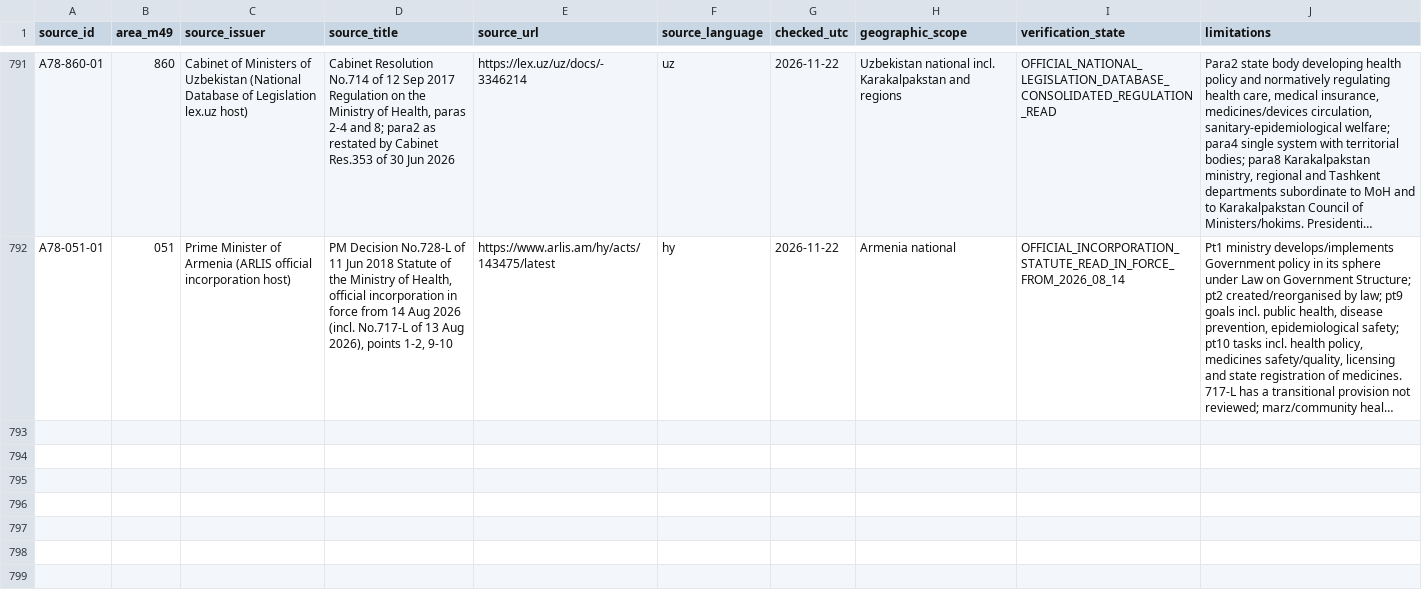
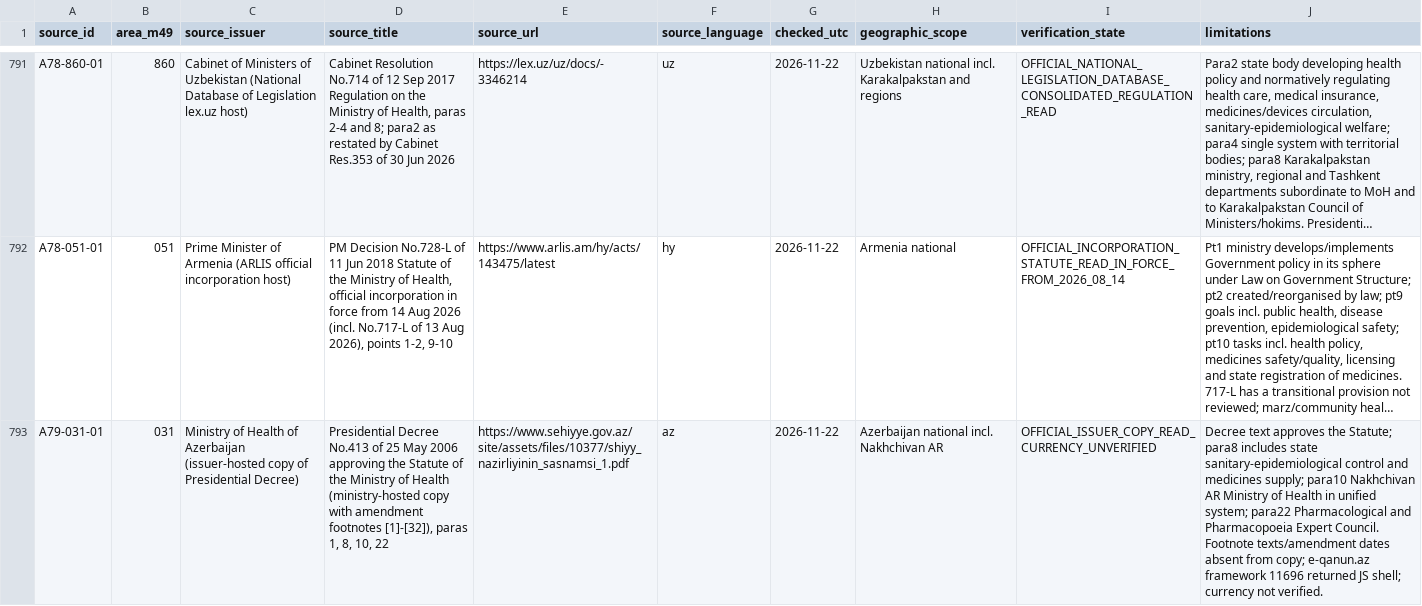
Before and after one commit to PortalHunter/Ethnicy-Based-Optimal-Weight, a CSV file: docs/atlas/handoffs/team-a/PROVENANCE.csv, drawn as a sheet; only a part is shown, gaps mark what is left out; long unchanged cells end in …; the diff names each change by its address in the sheet, - before the commit and + after, or states it on an @@ line.

Commit message:
Team A A79: Azerbaijan statute (+1 narrow dim); LT/MD blocked after two official routes; validate PASS, 10 tests OK

```diff
--- a/docs/atlas/handoffs/team-a/PROVENANCE.csv
+++ b/docs/atlas/handoffs/team-a/PROVENANCE.csv
+row 793: A79-031-01 | 031 | Ministry of Health of Azerbaijan (issuer-hosted copy of Presidential Decree) | Presidential Decree No.413 of 25 May 2006 approving the Statute of the Ministry of Health (ministry-hosted copy with amendment footnotes [1]-[32]), paras 1, 8, 10, 22 | https://www.sehiyye.gov.az/site/assets/files/10377/shiyy_nazirliyinin_sasnamsi_1.pdf | az | 2026-11-22 | Azerbaijan national incl. Nakhchivan AR | OFFICIAL_ISSUER_COPY_READ_CURRENCY_UNVERIFIED | Decree text approves the Statute; para8 includes state sanitary-epidemiological control and medicines supply; para10 Nakhchivan AR Ministry of Health in unified system; para22 Pharmacological and Pharmacopoeia Expert Council. Footnote texts/amendment dates absent from copy; e-qanun.az framework 11696 returned JS shell; currency not verified.
```
Also changed, not shown: docs/atlas/handoffs/team-a/PRIORITIZED_BACKLOG_20261107.csv, docs/atlas/handoffs/team-a/RECONCILED_INVENTORY_20261107.csv, 4 other files.
